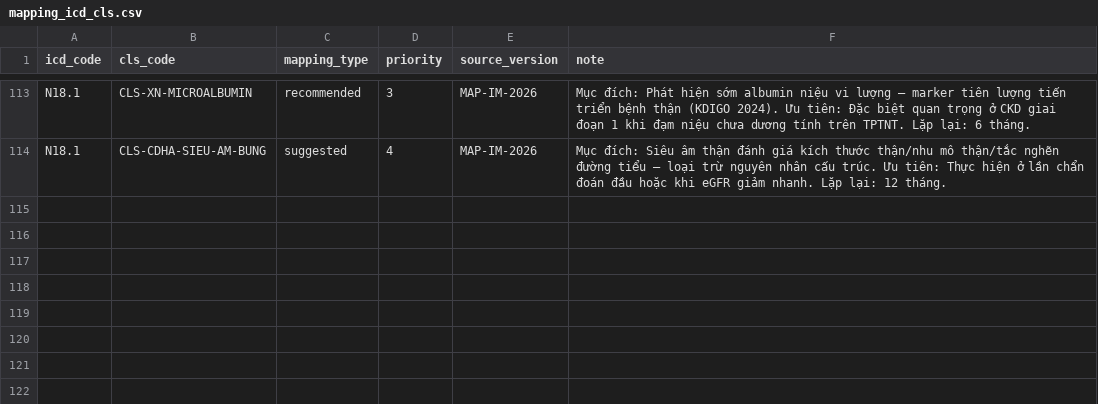
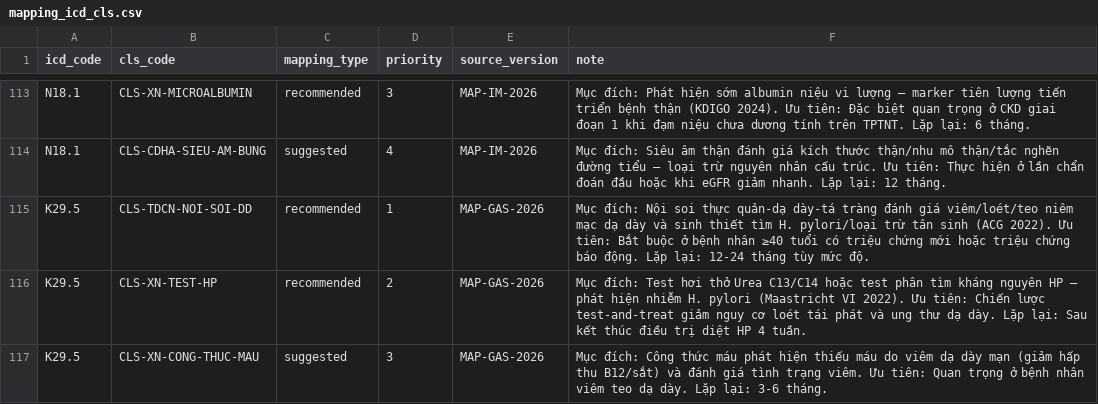
Before and after one commit to tienmed/app-BHXH, a CSV file: seeds/google-sheets-pilot/mapping_icd_cls.csv, drawn as a sheet; only a part is shown, gaps mark what is left out.

Commit message:
thêm logic search triệu chứng

```diff
--- a/seeds/google-sheets-pilot/mapping_icd_cls.csv
+++ b/seeds/google-sheets-pilot/mapping_icd_cls.csv
@@ -114 +114,4 @@ N18.1,CLS-XN-MICROALBUMIN,recommended,3,MAP-IM-2026,Mục đích: Phát hiện s
 N18.1,CLS-CDHA-SIEU-AM-BUNG,suggested,4,MAP-IM-2026,Mục đích: Siêu âm thận đánh giá kích thước thận/nhu mô thận/tắc nghẽn đường tiểu — loại trừ nguyên nhân cấu trúc. Ưu tiên: Thực hiện ở lần chẩn đoán đầu hoặc khi eGFR giảm nhanh. Lặp lại: 12 tháng.
+K29.5,CLS-TDCN-NOI-SOI-DD,recommended,1,MAP-GAS-2026,Mục đích: Nội soi thực quản-dạ dày-tá tràng đánh giá viêm/loét/teo niêm mạc dạ dày và sinh thiết tìm H. pylori/loại trừ tân sinh (ACG 2022). Ưu tiên: Bắt buộc ở bệnh nhân ≥40 tuổi có triệu chứng mới hoặc triệu chứng báo động. Lặp lại: 12-24 tháng tùy mức độ.
+K29.5,CLS-XN-TEST-HP,recommended,2,MAP-GAS-2026,Mục đích: Test hơi thở Urea C13/C14 hoặc test phân tìm kháng nguyên HP — phát hiện nhiễm H. pylori (Maastricht VI 2022). Ưu tiên: Chiến lược test-and-treat giảm nguy cơ loét tái phát và ung thư dạ dày. Lặp lại: Sau kết thúc điều trị diệt HP 4 tuần.
+K29.5,CLS-XN-CONG-THUC-MAU,suggested,3,MAP-GAS-2026,Mục đích: Công thức máu phát hiện thiếu máu do viêm dạ dày mạn (giảm hấp thu B12/sắt) và đánh giá tình trạng viêm. Ưu tiên: Quan trọng ở bệnh nhân viêm teo dạ dày. Lặp lại: 3-6 tháng.
```
Also changed, not shown: seeds/google-sheets-pilot/mapping_icd_medication.csv, 15 other files.
